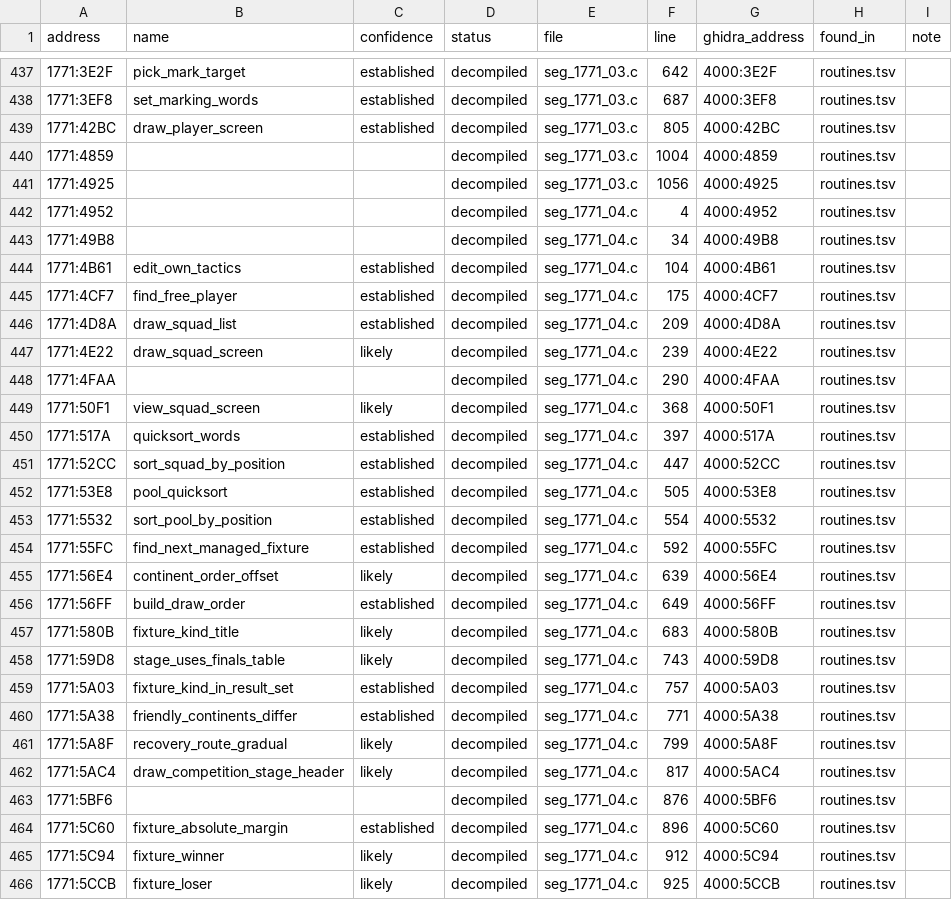
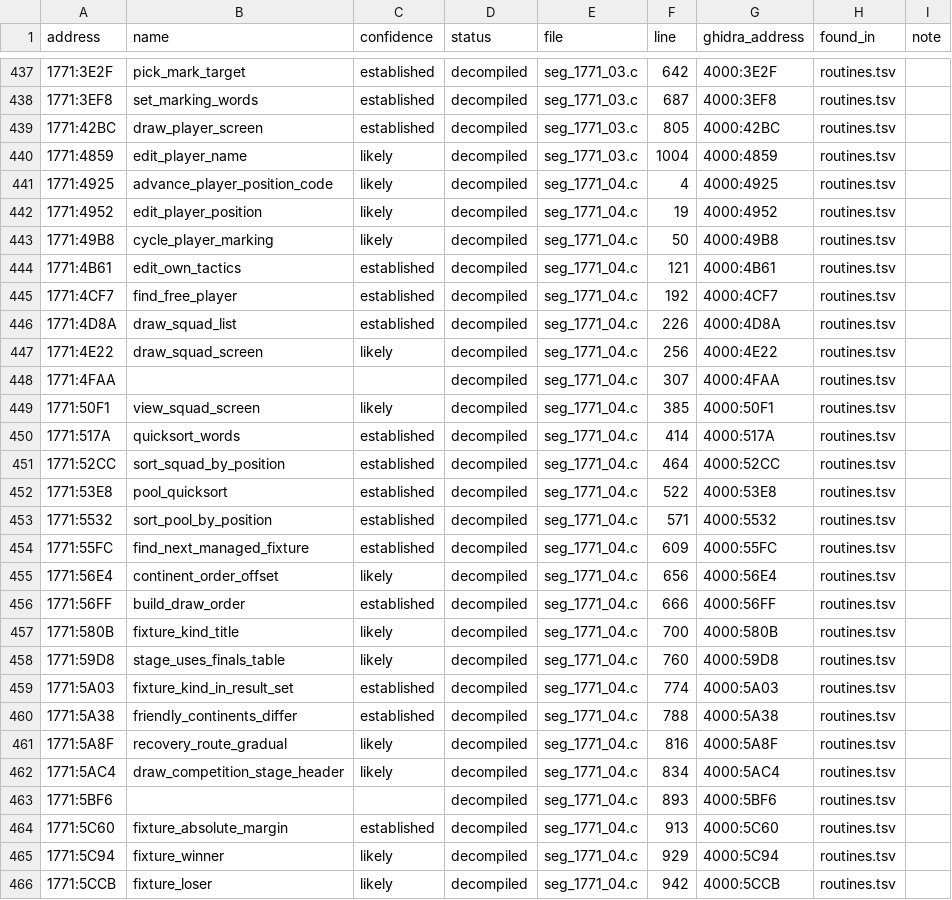
Before and after one commit to diegoami/goal2-archaeology, a TSV file: static/goal-exe/named/index.tsv, drawn as a sheet; only a part is shown, gaps mark what is left out; the diff covers the shown part only.

```diff
--- a/static/goal-exe/named/index.tsv
+++ b/static/goal-exe/named/index.tsv
@@ -439,28 +439,28 @@ address	name	confidence	status	file	line	ghidra_address	found_in	note
 1771:42BC	draw_player_screen	established	decompiled	seg_1771_03.c	805	4000:42BC	routines.tsv	
-1771:4859			decompiled	seg_1771_03.c	1004	4000:4859	routines.tsv	
-1771:4925			decompiled	seg_1771_03.c	1056	4000:4925	routines.tsv	
-1771:4952			decompiled	seg_1771_04.c	4	4000:4952	routines.tsv	
-1771:49B8			decompiled	seg_1771_04.c	34	4000:49B8	routines.tsv	
-1771:4B61	edit_own_tactics	established	decompiled	seg_1771_04.c	104	4000:4B61	routines.tsv	
-1771:4CF7	find_free_player	established	decompiled	seg_1771_04.c	175	4000:4CF7	routines.tsv	
-1771:4D8A	draw_squad_list	established	decompiled	seg_1771_04.c	209	4000:4D8A	routines.tsv	
-1771:4E22	draw_squad_screen	likely	decompiled	seg_1771_04.c	239	4000:4E22	routines.tsv	
-1771:4FAA			decompiled	seg_1771_04.c	290	4000:4FAA	routines.tsv	
-1771:50F1	view_squad_screen	likely	decompiled	seg_1771_04.c	368	4000:50F1	routines.tsv	
-1771:517A	quicksort_words	established	decompiled	seg_1771_04.c	397	4000:517A	routines.tsv	
-1771:52CC	sort_squad_by_position	established	decompiled	seg_1771_04.c	447	4000:52CC	routines.tsv	
-1771:53E8	pool_quicksort	established	decompiled	seg_1771_04.c	505	4000:53E8	routines.tsv	
-1771:5532	sort_pool_by_position	established	decompiled	seg_1771_04.c	554	4000:5532	routines.tsv	
-1771:55FC	find_next_managed_fixture	established	decompiled	seg_1771_04.c	592	4000:55FC	routines.tsv	
-1771:56E4	continent_order_offset	likely	decompiled	seg_1771_04.c	639	4000:56E4	routines.tsv	
-1771:56FF	build_draw_order	established	decompiled	seg_1771_04.c	649	4000:56FF	routines.tsv	
-1771:580B	fixture_kind_title	likely	decompiled	seg_1771_04.c	683	4000:580B	routines.tsv	
-1771:59D8	stage_uses_finals_table	likely	decompiled	seg_1771_04.c	743	4000:59D8	routines.tsv	
-1771:5A03	fixture_kind_in_result_set	established	decompiled	seg_1771_04.c	757	4000:5A03	routines.tsv	
-1771:5A38	friendly_continents_differ	established	decompiled	seg_1771_04.c	771	4000:5A38	routines.tsv	
-1771:5A8F	recovery_route_gradual	likely	decompiled	seg_1771_04.c	799	4000:5A8F	routines.tsv	
-1771:5AC4	draw_competition_stage_header	likely	decompiled	seg_1771_04.c	817	4000:5AC4	routines.tsv	
-1771:5BF6			decompiled	seg_1771_04.c	876	4000:5BF6	routines.tsv	
-1771:5C60	fixture_absolute_margin	established	decompiled	seg_1771_04.c	896	4000:5C60	routines.tsv	
-1771:5C94	fixture_winner	likely	decompiled	seg_1771_04.c	912	4000:5C94	routines.tsv	
-1771:5CCB	fixture_loser	likely	decompiled	seg_1771_04.c	925	4000:5CCB	routines.tsv	
+1771:4859	edit_player_name	likely	decompiled	seg_1771_03.c	1004	4000:4859	routines.tsv	
+1771:4925	advance_player_position_code	likely	decompiled	seg_1771_04.c	4	4000:4925	routines.tsv	
+1771:4952	edit_player_position	likely	decompiled	seg_1771_04.c	19	4000:4952	routines.tsv	
+1771:49B8	cycle_player_marking	likely	decompiled	seg_1771_04.c	50	4000:49B8	routines.tsv	
+1771:4B61	edit_own_tactics	established	decompiled	seg_1771_04.c	121	4000:4B61	routines.tsv	
+1771:4CF7	find_free_player	established	decompiled	seg_1771_04.c	192	4000:4CF7	routines.tsv	
+1771:4D8A	draw_squad_list	established	decompiled	seg_1771_04.c	226	4000:4D8A	routines.tsv	
+1771:4E22	draw_squad_screen	likely	decompiled	seg_1771_04.c	256	4000:4E22	routines.tsv	
+1771:4FAA			decompiled	seg_1771_04.c	307	4000:4FAA	routines.tsv	
+1771:50F1	view_squad_screen	likely	decompiled	seg_1771_04.c	385	4000:50F1	routines.tsv	
+1771:517A	quicksort_words	established	decompiled	seg_1771_04.c	414	4000:517A	routines.tsv	
+1771:52CC	sort_squad_by_position	established	decompiled	seg_1771_04.c	464	4000:52CC	routines.tsv	
+1771:53E8	pool_quicksort	established	decompiled	seg_1771_04.c	522	4000:53E8	routines.tsv	
+1771:5532	sort_pool_by_position	established	decompiled	seg_1771_04.c	571	4000:5532	routines.tsv	
+1771:55FC	find_next_managed_fixture	established	decompiled	seg_1771_04.c	609	4000:55FC	routines.tsv	
+1771:56E4	continent_order_offset	likely	decompiled	seg_1771_04.c	656	4000:56E4	routines.tsv	
+1771:56FF	build_draw_order	established	decompiled	seg_1771_04.c	666	4000:56FF	routines.tsv	
+1771:580B	fixture_kind_title	likely	decompiled	seg_1771_04.c	700	4000:580B	routines.tsv	
+1771:59D8	stage_uses_finals_table	likely	decompiled	seg_1771_04.c	760	4000:59D8	routines.tsv	
+1771:5A03	fixture_kind_in_result_set	established	decompiled	seg_1771_04.c	774	4000:5A03	routines.tsv	
+1771:5A38	friendly_continents_differ	established	decompiled	seg_1771_04.c	788	4000:5A38	routines.tsv	
+1771:5A8F	recovery_route_gradual	likely	decompiled	seg_1771_04.c	816	4000:5A8F	routines.tsv	
+1771:5AC4	draw_competition_stage_header	likely	decompiled	seg_1771_04.c	834	4000:5AC4	routines.tsv	
+1771:5BF6			decompiled	seg_1771_04.c	893	4000:5BF6	routines.tsv	
+1771:5C60	fixture_absolute_margin	established	decompiled	seg_1771_04.c	913	4000:5C60	routines.tsv	
+1771:5C94	fixture_winner	likely	decompiled	seg_1771_04.c	929	4000:5C94	routines.tsv	
+1771:5CCB	fixture_loser	likely	decompiled	seg_1771_04.c	942	4000:5CCB	routines.tsv	
```
Also changed, not shown: 63 edited cells elsewhere in this file, 23 other files.
